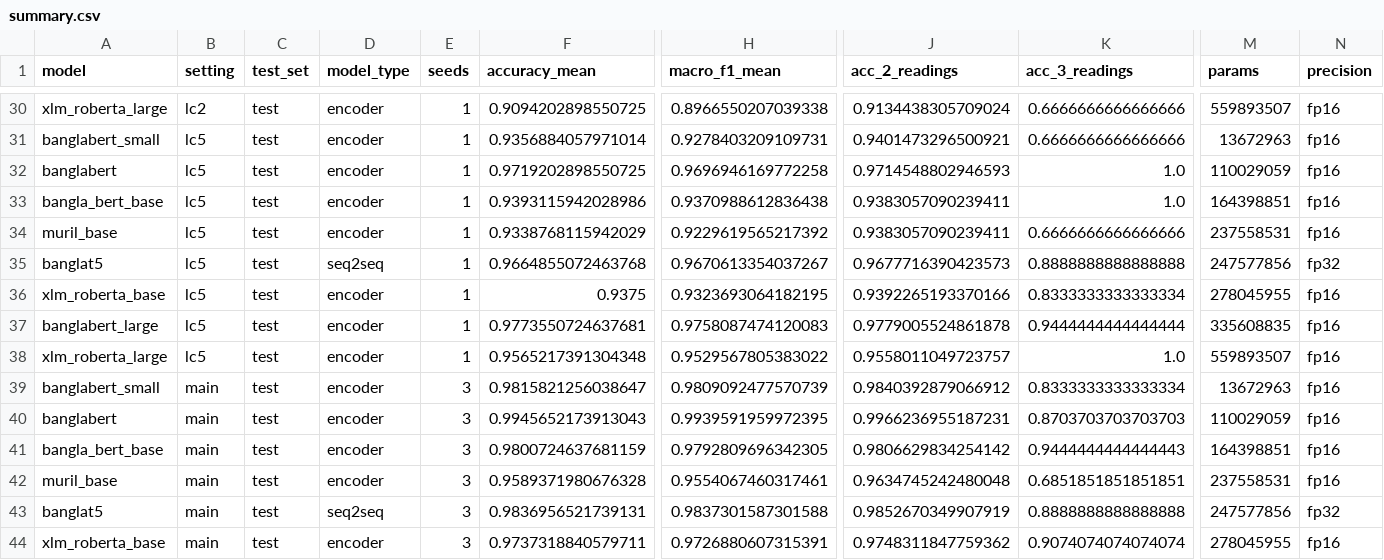
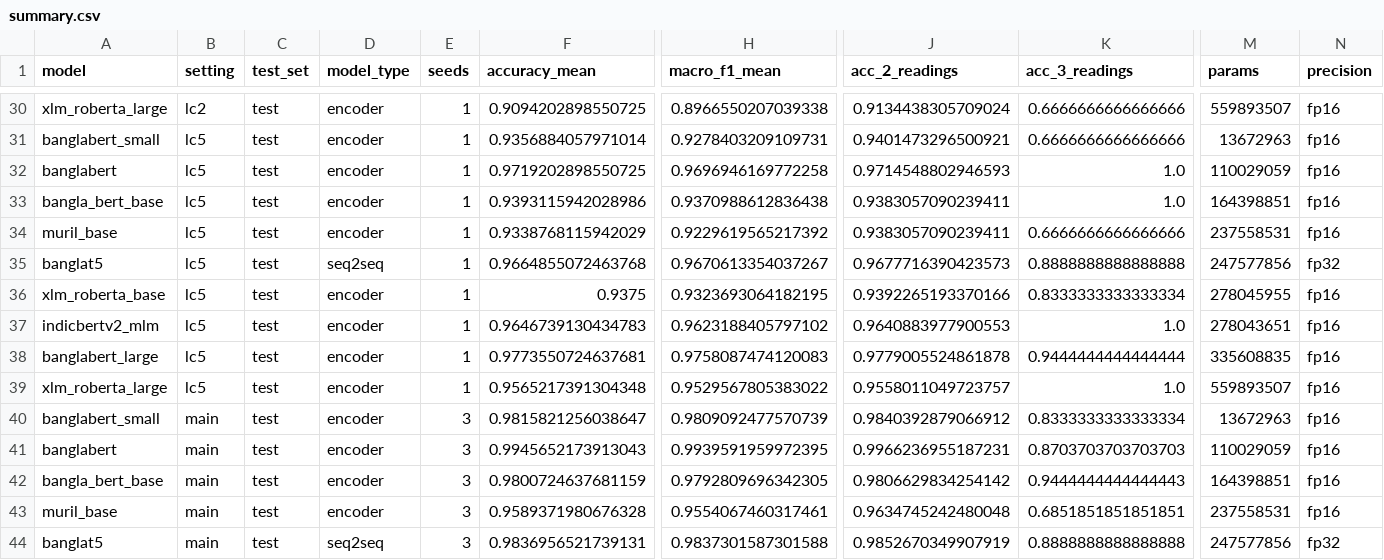
Before and after one commit to kawshikbuet17/bangla-heteronym-benchmark, a CSV file: results/summary.csv, drawn as a sheet; only a part is shown, gaps mark what is left out; the shorter side is filled out with more unchanged rows; rows hold the shown columns only; the diff names each change by its address in the sheet, - before the commit and + after, or states it on an @@ line.

Commit message:
Add results: learning curve lc5 seed42 indicbertv2_mlm

```diff
--- a/results/summary.csv
+++ b/results/summary.csv
+row 37: indicbertv2_mlm | lc5 | test | encoder | 1 | 0.9646739130434783 | 0.9623188405797102 | 0.9640883977900553 | 1.0 | 278043651 | fp16
```
Also changed, not shown: results/learning_curve.csv, results/runs.csv, 6 other files.
